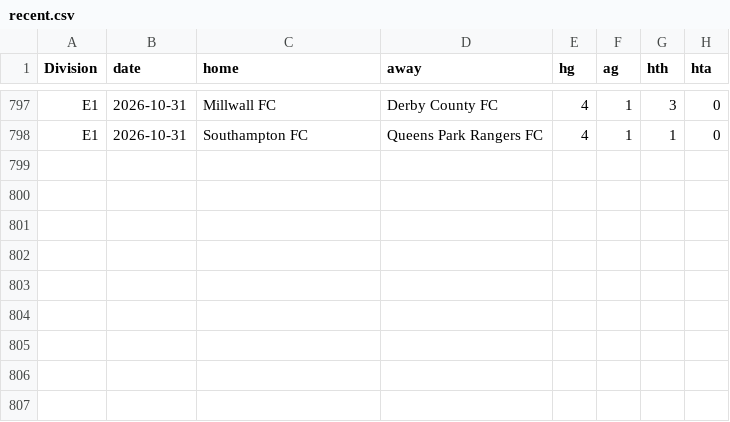
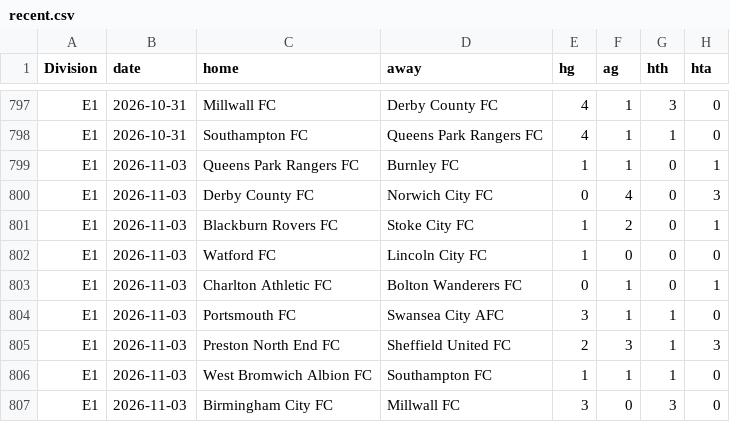
Before and after one commit to Skysaks/LAMBDA90, a CSV file: data/recent.csv, drawn as a sheet; only a part is shown, gaps mark what is left out.

```diff
--- a/data/recent.csv
+++ b/data/recent.csv
@@ -798 +798,10 @@ E1,2026-10-31,Millwall FC,Derby County FC,4,1,3,0
 E1,2026-10-31,Southampton FC,Queens Park Rangers FC,4,1,1,0
+E1,2026-11-03,Queens Park Rangers FC,Burnley FC,1,1,0,1
+E1,2026-11-03,Derby County FC,Norwich City FC,0,4,0,3
+E1,2026-11-03,Blackburn Rovers FC,Stoke City FC,1,2,0,1
+E1,2026-11-03,Watford FC,Lincoln City FC,1,0,0,0
+E1,2026-11-03,Charlton Athletic FC,Bolton Wanderers FC,0,1,0,1
+E1,2026-11-03,Portsmouth FC,Swansea City AFC,3,1,1,0
+E1,2026-11-03,Preston North End FC,Sheffield United FC,2,3,1,3
+E1,2026-11-03,West Bromwich Albion FC,Southampton FC,1,1,1,0
+E1,2026-11-03,Birmingham City FC,Millwall FC,3,0,3,0
```
Also changed, not shown: 8 other files.
